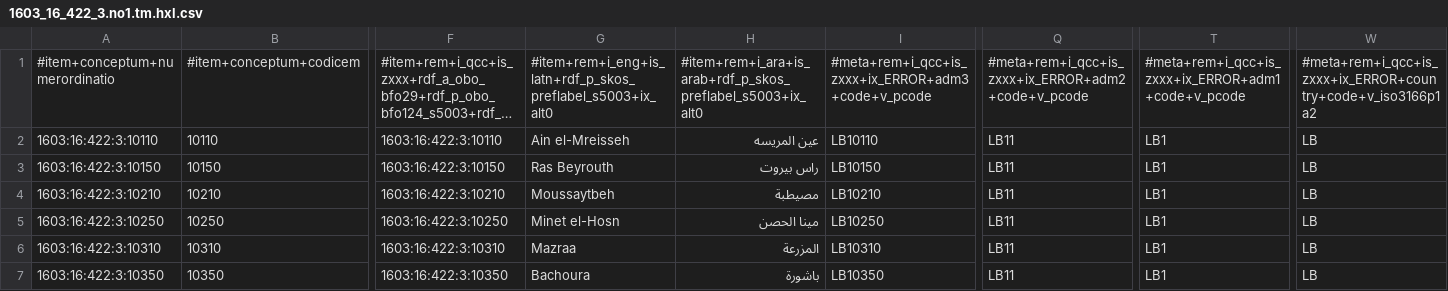
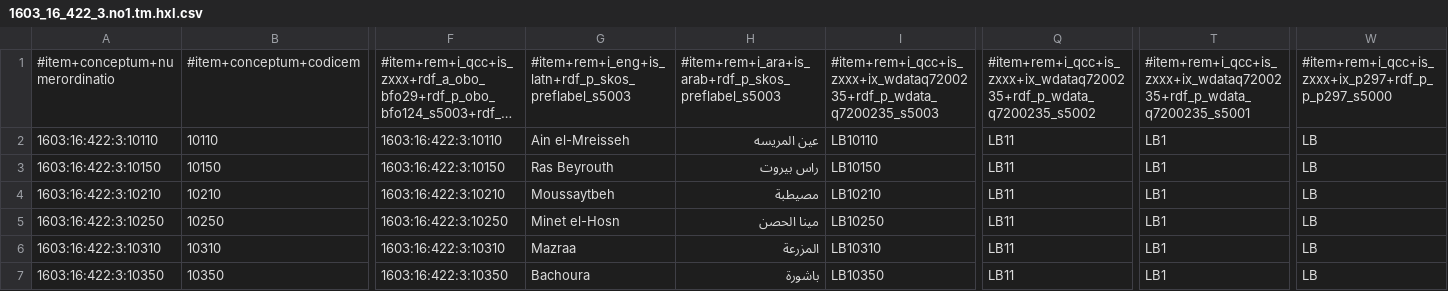
Before and after one commit to MDCIII/1603_16_422, a CSV file: 1603/16/422/3/1603_16_422_3.no1.tm.hxl.csv, drawn as a sheet; only a part is shown, gaps mark what is left out; long unchanged cells end in …; the diff names each change by its address in the sheet, - before the commit and + after, or states it on an @@ line.

```diff
--- a/1603/16/422/3/1603_16_422_3.no1.tm.hxl.csv
+++ b/1603/16/422/3/1603_16_422_3.no1.tm.hxl.csv
-G1: #item+rem+i_eng+is_latn+rdf_p_skos_preflabel_s5003+ix_alt0
+G1: #item+rem+i_eng+is_latn+rdf_p_skos_preflabel_s5003
-H1: #item+rem+i_ara+is_arab+rdf_p_skos_preflabel_s5003+ix_alt0
+H1: #item+rem+i_ara+is_arab+rdf_p_skos_preflabel_s5003
-I1: #meta+rem+i_qcc+is_zxxx+ix_ERROR+adm3+code+v_pcode
+I1: #item+rem+i_qcc+is_zxxx+ix_wdataq7200235+rdf_p_wdata_q7200235_s5003
-Q1: #meta+rem+i_qcc+is_zxxx+ix_ERROR+adm2+code+v_pcode
+Q1: #item+rem+i_qcc+is_zxxx+ix_wdataq7200235+rdf_p_wdata_q7200235_s5002
-T1: #meta+rem+i_qcc+is_zxxx+ix_ERROR+adm1+code+v_pcode
+T1: #item+rem+i_qcc+is_zxxx+ix_wdataq7200235+rdf_p_wdata_q7200235_s5001
-W1: #meta+rem+i_qcc+is_zxxx+ix_ERROR+country+code+v_iso3166p1a2
+W1: #item+rem+i_qcc+is_zxxx+ix_p297+rdf_p_p_p297_s5000
```
Also changed, not shown: 1603/16/422/0/1603_16_422_0.no1.tm.hxl.csv, 1603/16/422/1/1603_16_422_1.no1.tm.hxl.csv, 18 other files.
